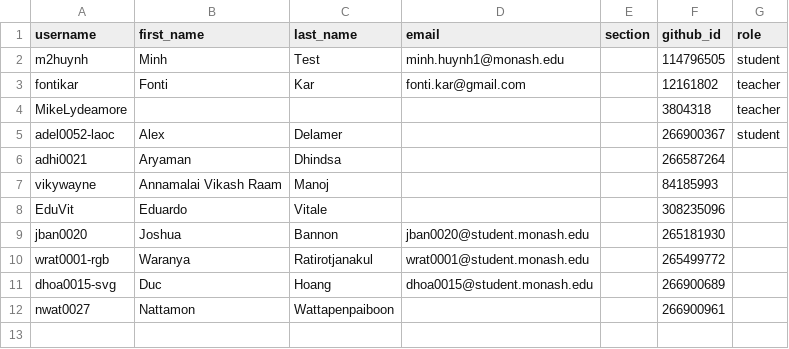
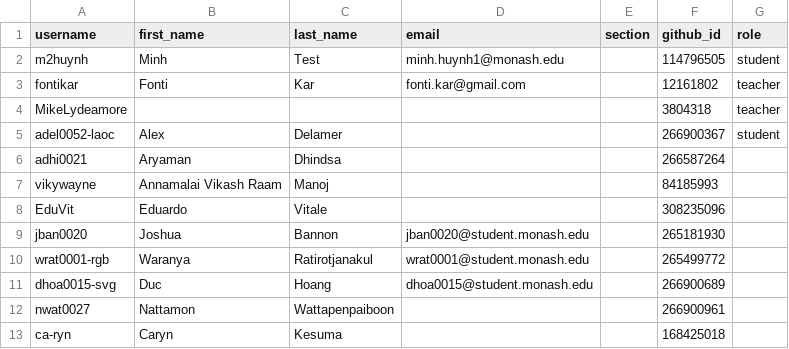
Before and after one commit to ETC5523-2026/classroom50, a CSV file: etc5523/roster.csv, drawn as a sheet.

Commit message:
[Classroom 50] Add student: etc5523/ca-ryn

```diff
--- a/etc5523/roster.csv
+++ b/etc5523/roster.csv
@@ -12 +12,2 @@ dhoa0015-svg,Duc,Hoang,dhoa0015@student.monash.edu,,266900689,
 nwat0027,Nattamon,Wattapenpaiboon,,,266900961,
+ca-ryn,Caryn,Kesuma,,,168425018,
```
